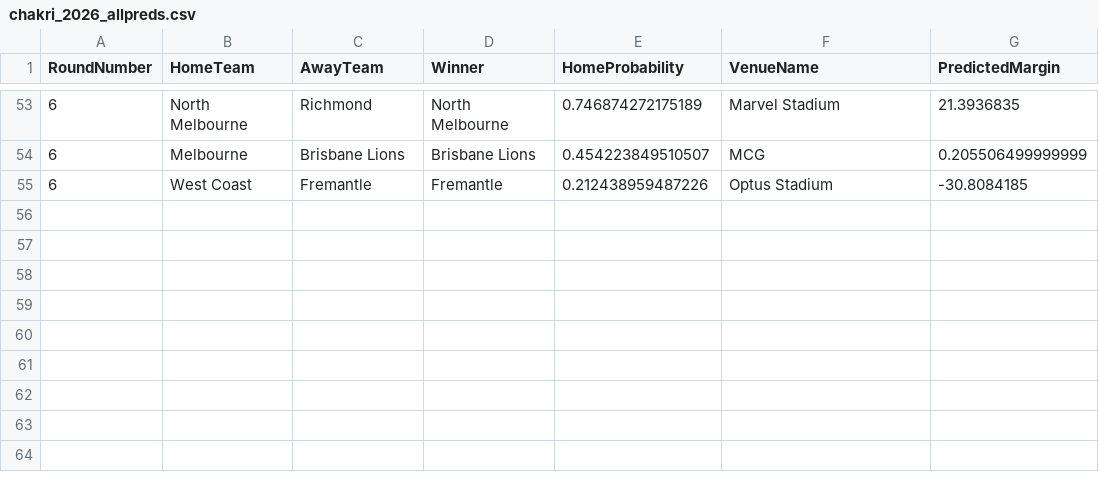
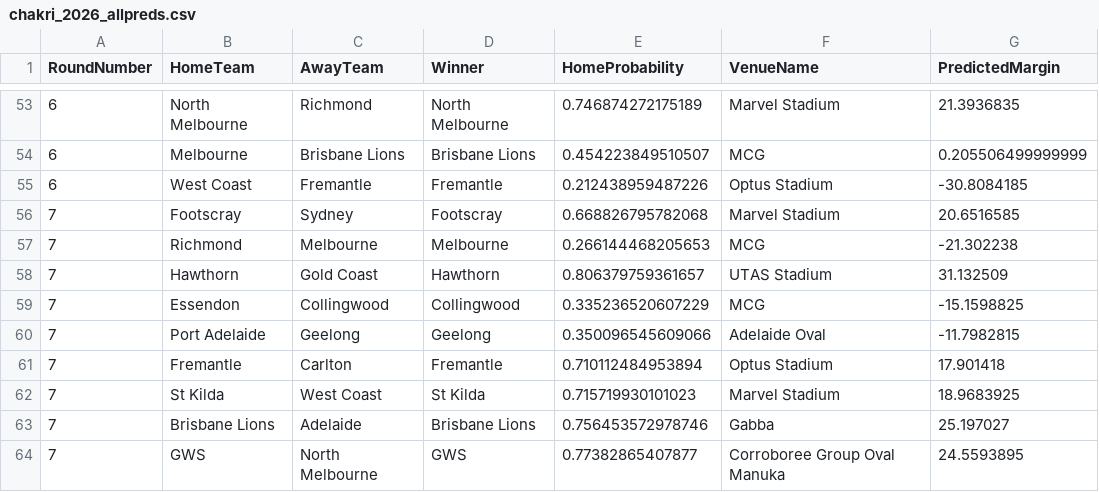
Before and after one commit to ChakriMamidanna/aflstats, a CSV file: elo26/chakri_2026_allpreds.csv, drawn as a sheet; only a part is shown, gaps mark what is left out; the diff names each change by its address in the sheet, - before the commit and + after, or states it on an @@ line.

```diff
--- a/elo26/chakri_2026_allpreds.csv
+++ b/elo26/chakri_2026_allpreds.csv
+row 56: 7 | Footscray | Sydney | Footscray | 0.668826795782068 | Marvel Stadium | 20.6516585
+row 57: 7 | Richmond | Melbourne | Melbourne | 0.266144468205653 | MCG | -21.302238
+row 58: 7 | Hawthorn | Gold Coast | Hawthorn | 0.806379759361657 | UTAS Stadium | 31.132509
+row 59: 7 | Essendon | Collingwood | Collingwood | 0.335236520607229 | MCG | -15.1598825
+row 60: 7 | Port Adelaide | Geelong | Geelong | 0.350096545609066 | Adelaide Oval | -11.7982815
+row 61: 7 | Fremantle | Carlton | Fremantle | 0.710112484953894 | Optus Stadium | 17.901418
+row 62: 7 | St Kilda | West Coast | St Kilda | 0.715719930101023 | Marvel Stadium | 18.9683925
+row 63: 7 | Brisbane Lions | Adelaide | Brisbane Lions | 0.756453572978746 | Gabba | 25.197027
+row 64: 7 | GWS | North Melbourne | GWS | 0.77382865407877 | Corroboree Group Oval Manuka | 24.5593895
```
Also changed, not shown: elo26/elo_2026_allpreds.csv, lm26/chakri_2026_allpreds.csv, 15 other files.
